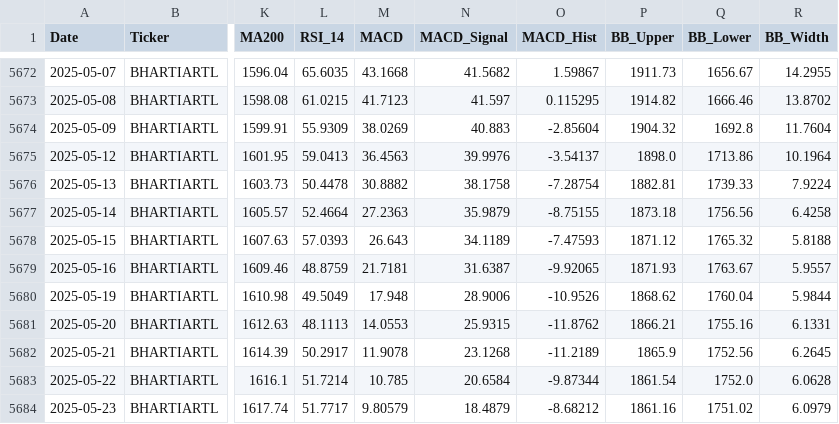
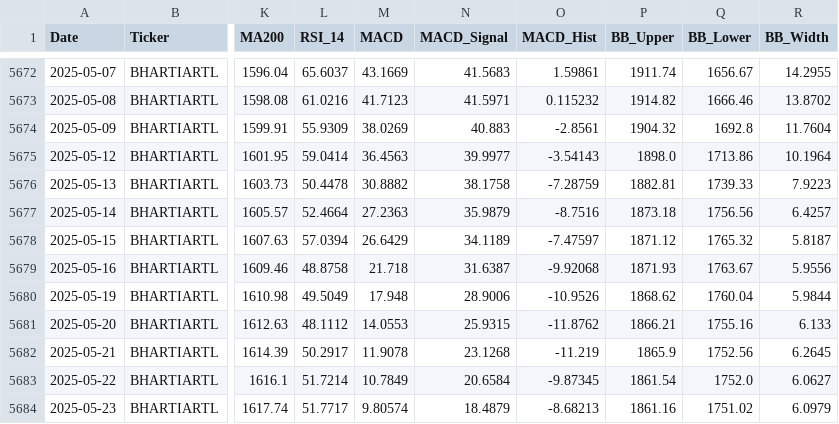
Before and after one commit to wimpypython/nifty-stock-intelligence, a CSV file: data/historical/BHARTIARTL.csv, drawn as a sheet; only a part is shown, gaps mark what is left out; the diff covers the shown part only; the diff names each change by its address in the sheet, - before the commit and + after, or states it on an @@ line.

```diff
--- a/data/historical/BHARTIARTL.csv
+++ b/data/historical/BHARTIARTL.csv
-L5672 (RSI_14): 65.6035
+L5672 (RSI_14): 65.6037
-M5672 (MACD): 43.1668
+M5672 (MACD): 43.1669
-N5672 (MACD_Signal): 41.5682
+N5672 (MACD_Signal): 41.5683
-O5672 (MACD_Hist): 1.59867
+O5672 (MACD_Hist): 1.59861
-P5672 (BB_Upper): 1911.73
+P5672 (BB_Upper): 1911.74
-L5673 (RSI_14): 61.0215
+L5673 (RSI_14): 61.0216
-N5673 (MACD_Signal): 41.597
+N5673 (MACD_Signal): 41.5971
-O5673 (MACD_Hist): 0.115295
+O5673 (MACD_Hist): 0.115232
-O5674 (MACD_Hist): -2.85604
+O5674 (MACD_Hist): -2.8561
-L5675 (RSI_14): 59.0413
+L5675 (RSI_14): 59.0414
-N5675 (MACD_Signal): 39.9976
+N5675 (MACD_Signal): 39.9977
-O5675 (MACD_Hist): -3.54137
+O5675 (MACD_Hist): -3.54143
-O5676 (MACD_Hist): -7.28754
+O5676 (MACD_Hist): -7.28759
-R5676 (BB_Width): 7.9224
+R5676 (BB_Width): 7.9223
-O5677 (MACD_Hist): -8.75155
+O5677 (MACD_Hist): -8.7516
-R5677 (BB_Width): 6.4258
+R5677 (BB_Width): 6.4257
-L5678 (RSI_14): 57.0393
+L5678 (RSI_14): 57.0394
-M5678 (MACD): 26.643
+M5678 (MACD): 26.6429
-O5678 (MACD_Hist): -7.47593
+O5678 (MACD_Hist): -7.47597
-R5678 (BB_Width): 5.8188
+R5678 (BB_Width): 5.8187
-L5679 (RSI_14): 48.8759
+L5679 (RSI_14): 48.8758
-M5679 (MACD): 21.7181
+M5679 (MACD): 21.718
-O5679 (MACD_Hist): -9.92065
+O5679 (MACD_Hist): -9.92068
-R5679 (BB_Width): 5.9557
+R5679 (BB_Width): 5.9556
-L5681 (RSI_14): 48.1113
+L5681 (RSI_14): 48.1112
-R5681 (BB_Width): 6.1331
+R5681 (BB_Width): 6.133
-O5682 (MACD_Hist): -11.2189
+O5682 (MACD_Hist): -11.219
-M5683 (MACD): 10.785
+M5683 (MACD): 10.7849
-O5683 (MACD_Hist): -9.87344
+O5683 (MACD_Hist): -9.87345
-R5683 (BB_Width): 6.0628
+R5683 (BB_Width): 6.0627
-M5684 (MACD): 9.80579
+M5684 (MACD): 9.80574
-O5684 (MACD_Hist): -8.68212
+O5684 (MACD_Hist): -8.68213
```
Also changed, not shown: 1 added row and 100 edited cells elsewhere in this file, data/historical/APOLLOHOSP.csv, data/historical/ASIANPAINT.csv, 51 other files.
